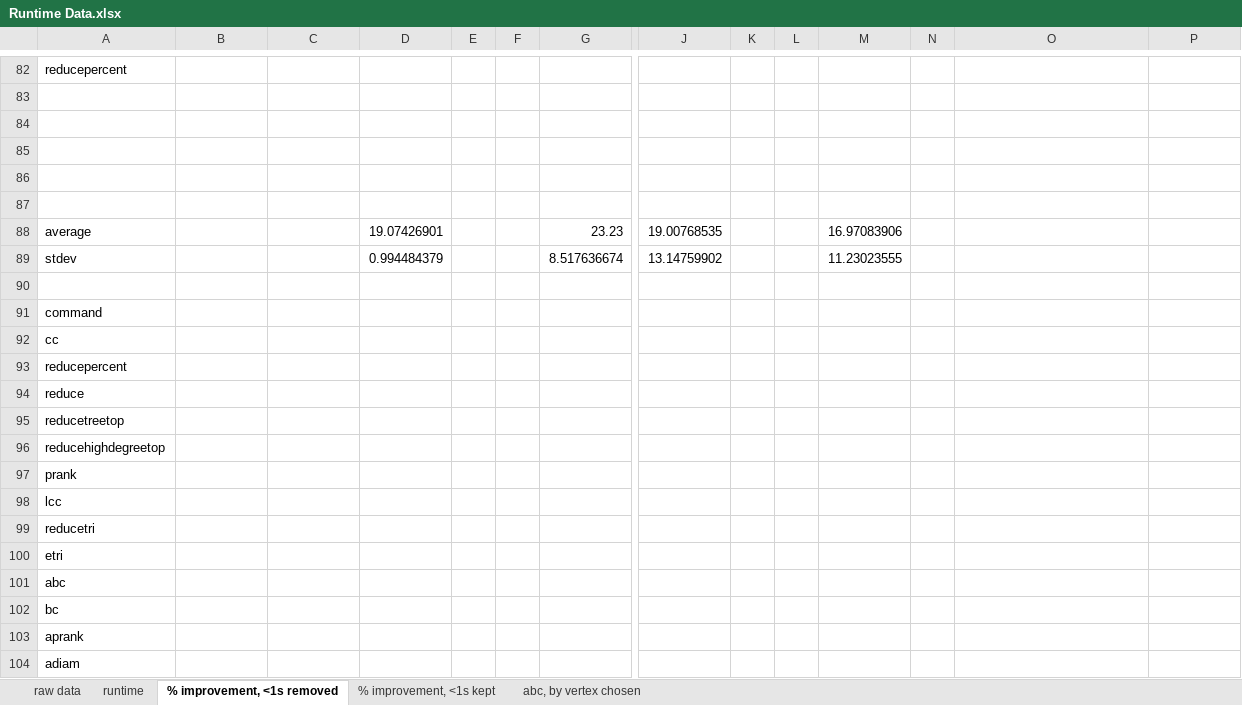
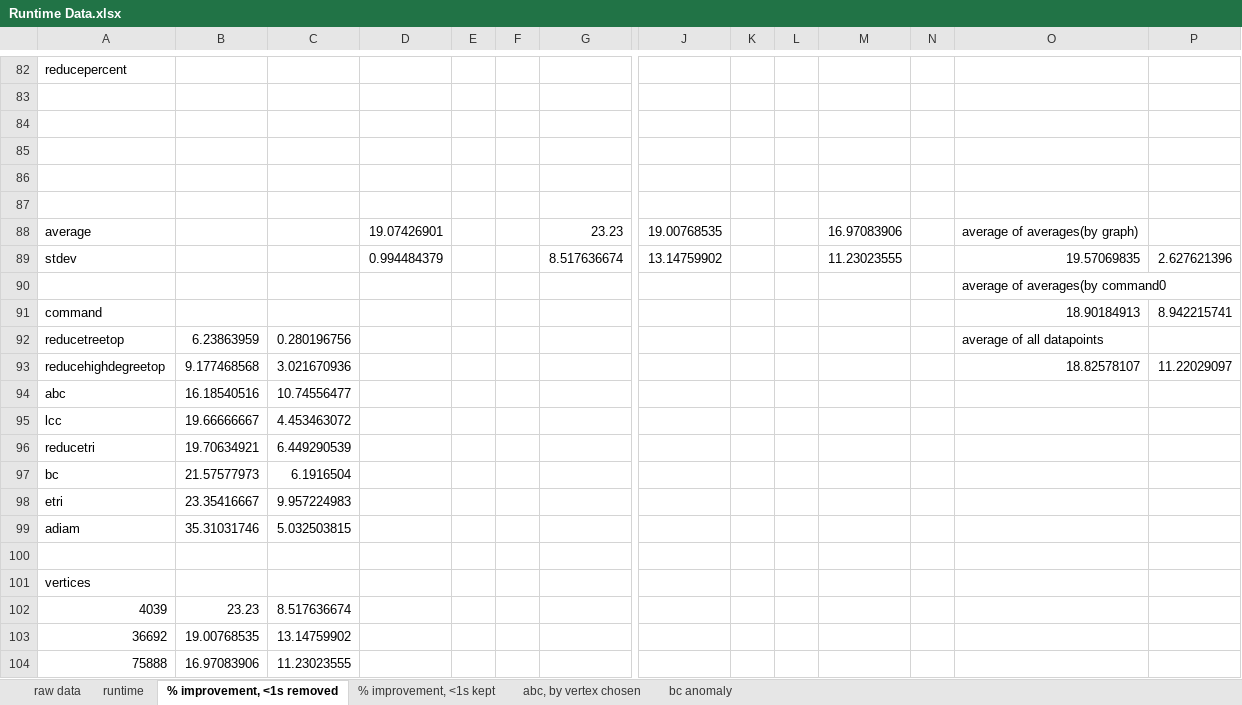
Before and after one commit to zxf-work/GraphProfile, an Excel workbook: GraphProfile Analysis/Parallelization Analysis/Runtime Data.xlsx, sheet % improvement, <1s removed, drawn as a sheet; only a part is shown, gaps mark what is left out; values as stored, in another font and other column widths than the file's, no borders; removed rows and columns are numbered as before the commit, all else as after; rows hold the shown columns only; the diff names each change by its address in the sheet, - before the commit and + after, or states it on an @@ line.

```diff
--- a/GraphProfile Analysis/Parallelization Analysis/Runtime Data.xlsx (sheet % improvement, <1s removed)
+++ b/GraphProfile Analysis/Parallelization Analysis/Runtime Data.xlsx (sheet % improvement, <1s removed)
+sheet tab: bc anomaly
-O88: (empty)
+O88: average of averages(by graph)
-O89: (empty)
+O89: 19.57069835
-P89: (empty)
+P89: 2.627621396
+row 90:  |  |  |  |  |  |  |  |  |  |  |  | average of averages(by command0
+row 91: command |  |  |  |  |  |  |  |  |  |  |  | 18.90184913 | 8.942215741
+row 92: reducetreetop | 6.23863959 | 0.280196756 |  |  |  |  |  |  |  |  |  | average of all datapoints
+row 93: reducehighdegreetop | 9.177468568 | 3.021670936 |  |  |  |  |  |  |  |  |  | 18.82578107 | 11.22029097
+row 94: abc | 16.18540516 | 10.74556477
+row 95: lcc | 19.66666667 | 4.453463072
+row 96: reducetri | 19.70634921 | 6.449290539
+row 97: bc | 21.57577973 | 6.1916504
+row 98: etri | 23.35416667 | 9.957224983
+row 99: adiam | 35.31031746 | 5.032503815
-A101: command
+A101: vertices
-row 92: cc
-row 93: reducepercent
-row 94: reduce
-row 95: reducetreetop
-row 96: reducehighdegreetop
-row 97: prank
-row 98: lcc
-row 99: reducetri
-row 100: etri
-row 101: abc
-row 102: bc
-row 103: aprank
-row 104: adiam
+row 102: 4039 | 23.23 | 8.517636674
+row 103: 36692 | 19.00768535 | 13.14759902
+row 104: 75888 | 16.97083906 | 11.23023555
```
Also changed, not shown: 1 other file.
